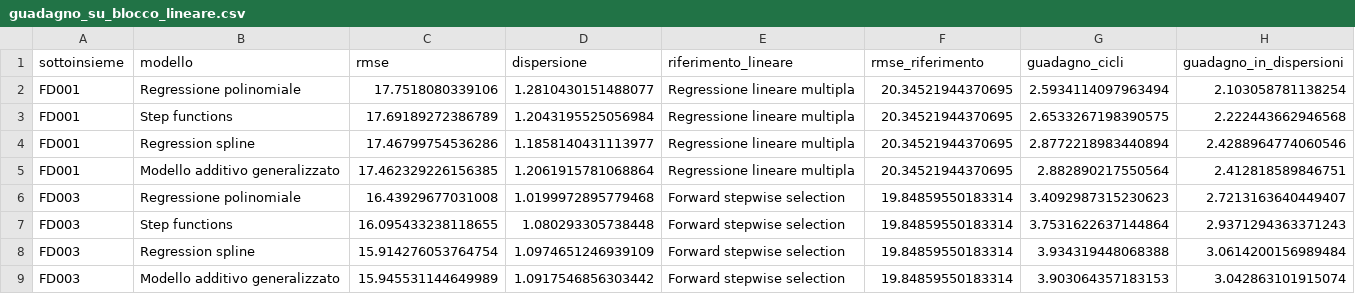
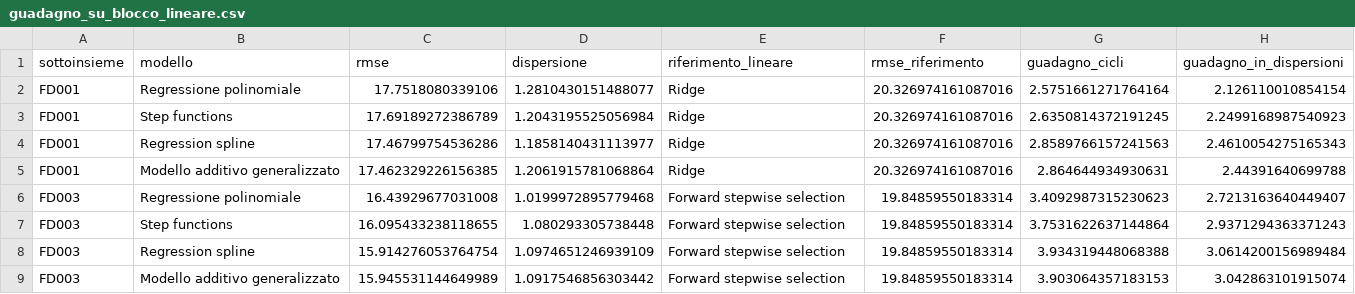
Before and after one commit to LucaBelluu/cmapss-rul, a CSV file: results/tables/guadagno_su_blocco_lineare.csv, drawn as a sheet.

Commit message:
Normalizza gli accenti, ripulisce l'albero e rigenera gli artefatti
Sostituisce la traslitterazione ASCII degli accenti nei notebook 02-05 e nei
commenti di src/ e scripts/ con un elenco chiuso di parole verificate, lasciando
intatte le stringhe di codice e l'etichetta di blocco scritta dentro le tabelle
di results/. Allinea il kernelspec dei notebook 02-05 a cmapss-rul. Rinomina
src/__init__.py, che aveva uno spazio nel nome. Corregge il commento del
.gitignore che descriveva uno script di acquisizione inesistente e rimuove i
.gitkeep delle cartelle non piu' vuote. Riesegue i sei notebook in kernel pulito:
guadagno_su_blocco_lineare.csv viene corretto perche' usava un riferimento
lineare incoerente con la tabella del blocco, e dieci figure cambiano per gli
accenti nelle etichette.

```diff
--- a/results/tables/guadagno_su_blocco_lineare.csv
+++ b/results/tables/guadagno_su_blocco_lineare.csv
@@ -1,6 +1,6 @@
 sottoinsieme,modello,rmse,dispersione,riferimento_lineare,rmse_riferimento,guadagno_cicli,guadagno_in_dispersioni
-FD001,Regressione polinomiale,17.7518080339106,1.2810430151488077,Regressione lineare multipla,20.34521944370695,2.5934114097963494,2.103058781138254
-FD001,Step functions,17.69189272386789,1.2043195525056984,Regressione lineare multipla,20.34521944370695,2.6533267198390575,2.222443662946568
-FD001,Regression spline,17.46799754536286,1.1858140431113977,Regressione lineare multipla,20.34521944370695,2.8772218983440894,2.4288964774060546
-FD001,Modello additivo generalizzato,17.462329226156385,1.2061915781068864,Regressione lineare multipla,20.34521944370695,2.882890217550564,2.412818589846751
+FD001,Regressione polinomiale,17.7518080339106,1.2810430151488077,Ridge,20.326974161087016,2.5751661271764164,2.126110010854154
+FD001,Step functions,17.69189272386789,1.2043195525056984,Ridge,20.326974161087016,2.6350814372191245,2.2499168987540923
+FD001,Regression spline,17.46799754536286,1.1858140431113977,Ridge,20.326974161087016,2.8589766157241563,2.4610054275165343
+FD001,Modello additivo generalizzato,17.462329226156385,1.2061915781068864,Ridge,20.326974161087016,2.864644934930631,2.44391640699788
 FD003,Regressione polinomiale,16.43929677031008,1.0199972895779468,Forward stepwise selection,19.84859550183314,3.4092987315230623,2.7213163640449407
```
Also changed, not shown: 47 other files.
